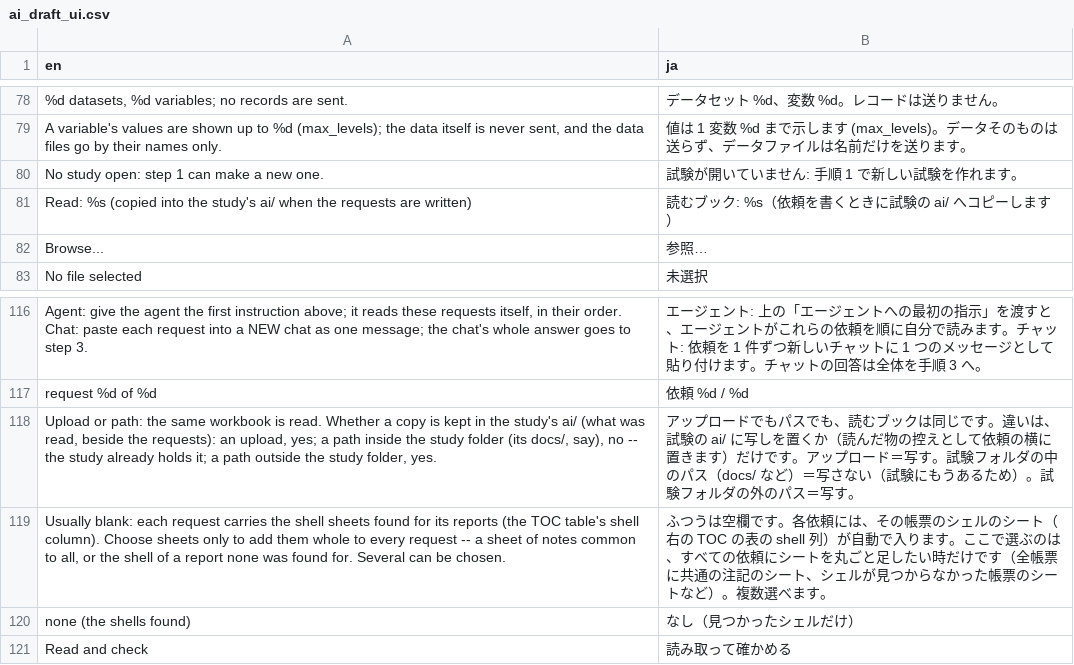
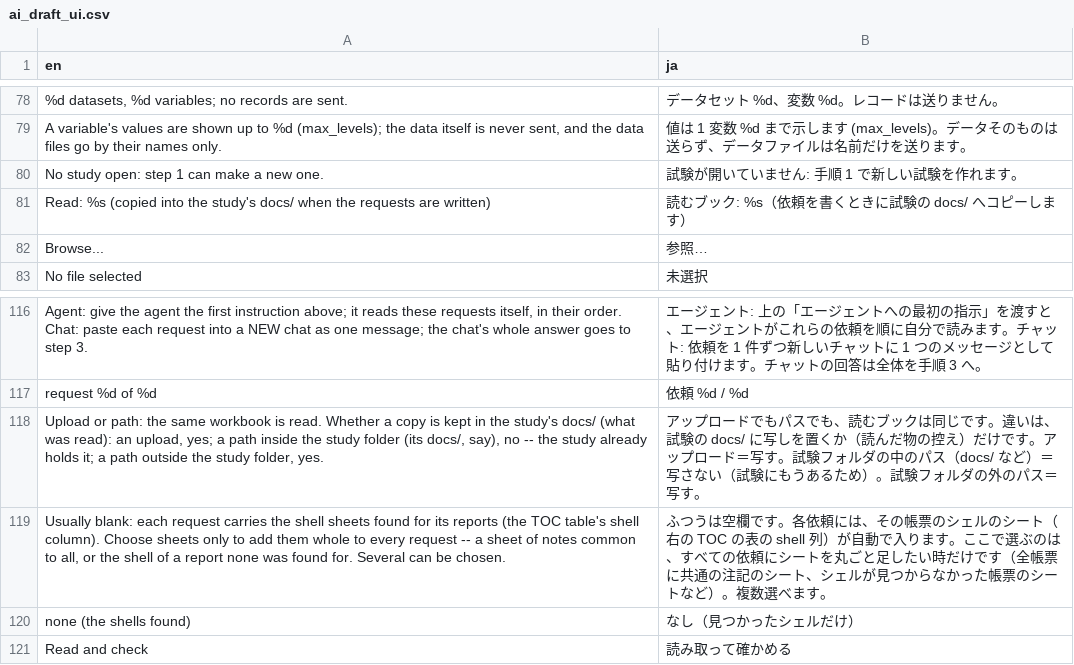
Before and after one commit to ichirio/tflplanner, a CSV file: inst/i18n/strings/ai_draft_ui.csv, drawn as a sheet; only a part is shown, gaps mark what is left out.

```diff
--- a/inst/i18n/strings/ai_draft_ui.csv
+++ b/inst/i18n/strings/ai_draft_ui.csv
@@ -80,3 +80,3 @@
 "No study open: step 1 can make a new one.","試験が開いていません: 手順 1 で新しい試験を作れます。"
-"Read: %s (copied into the study's ai/ when the requests are written)","読むブック: %s（依頼を書くときに試験の ai/ へコピーします）"
+"Read: %s (copied into the study's docs/ when the requests are written)","読むブック: %s（依頼を書くときに試験の docs/ へコピーします）"
 "Browse...","参照…"
@@ -117,3 +117,3 @@
 "request %d of %d","依頼 %d / %d"
-"Upload or path: the same workbook is read. Whether a copy is kept in the study's ai/ (what was read, beside the requests): an upload, yes; a path inside the study folder (its docs/, say), no -- the study already holds it; a path outside the study folder, yes.","アップロードでもパスでも、読むブックは同じです。違いは、試験の ai/ に写しを置くか（読んだ物の控えとして依頼の横に置きます）だけです。アップロード＝写す。試験フォルダの中のパス（docs/ など）＝写さない（試験にもうあるため）。試験フォルダの外のパス＝写す。"
+"Upload or path: the same workbook is read. Whether a copy is kept in the study's docs/ (what was read): an upload, yes; a path inside the study folder (its docs/, say), no -- the study already holds it; a path outside the study folder, yes.","アップロードでもパスでも、読むブックは同じです。違いは、試験の docs/ に写しを置くか（読んだ物の控え）だけです。アップロード＝写す。試験フォルダの中のパス（docs/ など）＝写さない（試験にもうあるため）。試験フォルダの外のパス＝写す。"
 "Usually blank: each request carries the shell sheets found for its reports (the TOC table's shell column). Choose sheets only to add them whole to every request -- a sheet of notes common to all, or the shell of a report none was found for. Several can be chosen.","ふつうは空欄です。各依頼には、その帳票のシェルのシート（右の TOC の表の shell 列）が自動で入ります。ここで選ぶのは、すべての依頼にシートを丸ごと足したい時だけです（全帳票に共通の注記のシート、シェルが見つからなかった帳票のシートなど）。複数選べます。"
```
Also changed, not shown: 4 other files.
